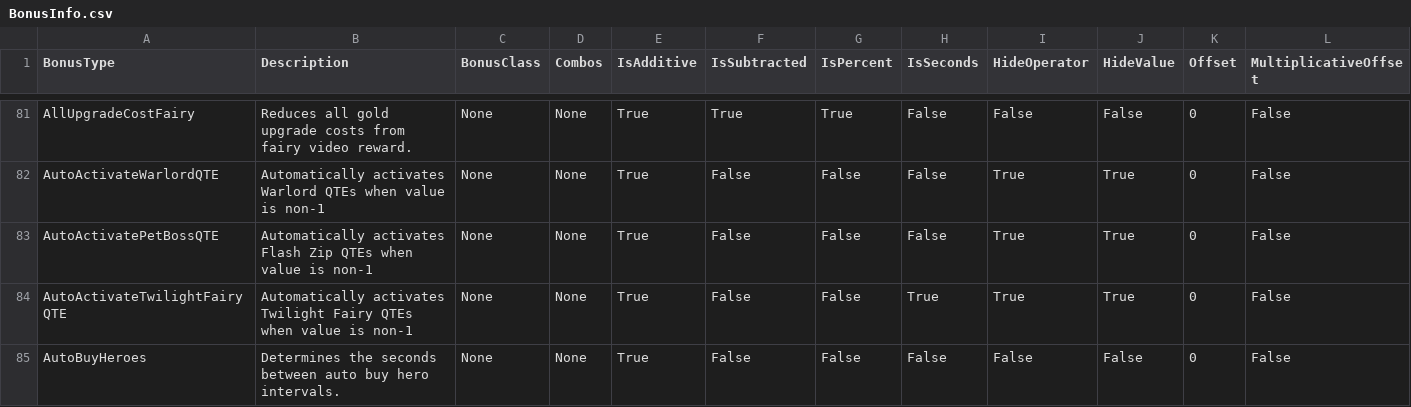
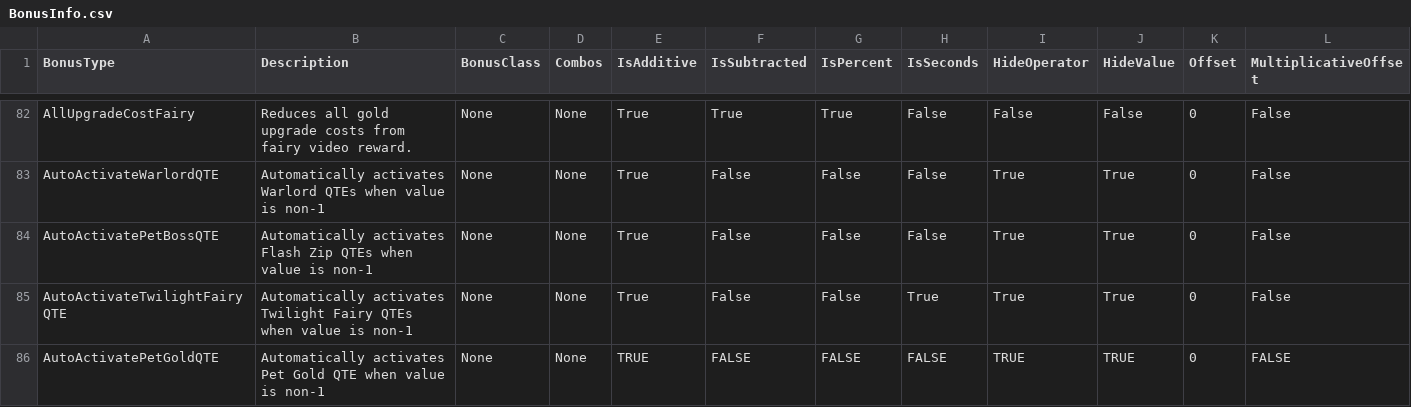
Before and after one commit to rawrzcookie/TT2_CSV, a CSV file: csv/BonusInfo.csv, drawn as a sheet; only a part is shown, gaps mark what is left out; the shorter side is filled out with more unchanged rows; the diff covers the shown part only.

```diff
--- a/csv/BonusInfo.csv
+++ b/csv/BonusInfo.csv
@@ -84 +85,2 @@ AutoActivatePetBossQTE,Automatically activates Flash Zip QTEs when value is non-
 AutoActivateTwilightFairyQTE,Automatically activates Twilight Fairy QTEs when value is non-1,None,None,True,False,False,True,True,True,0,False
+AutoActivatePetGoldQTE,Automatically activates Pet Gold QTE when value is non-1,None,None,TRUE,FALSE,FALSE,FALSE,TRUE,TRUE,0,FALSE
```
Also changed, not shown: 4 added rows elsewhere in this file, csv/C_EquipmentInfo.csv, csv/EquipmentSetInfo.csv, 6 other files.
